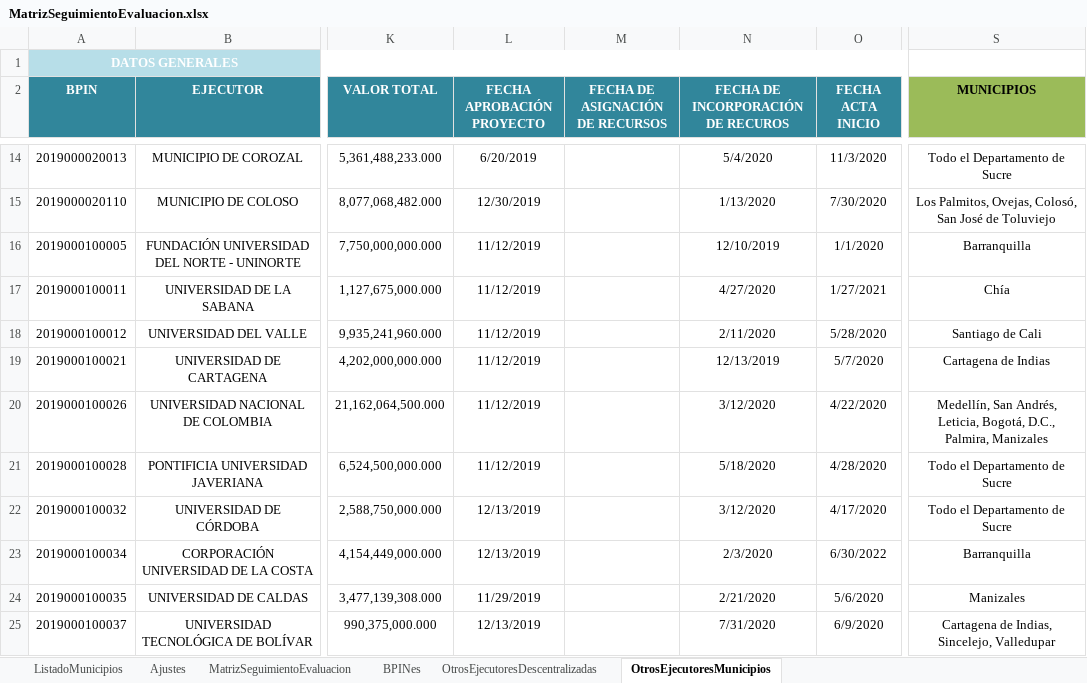
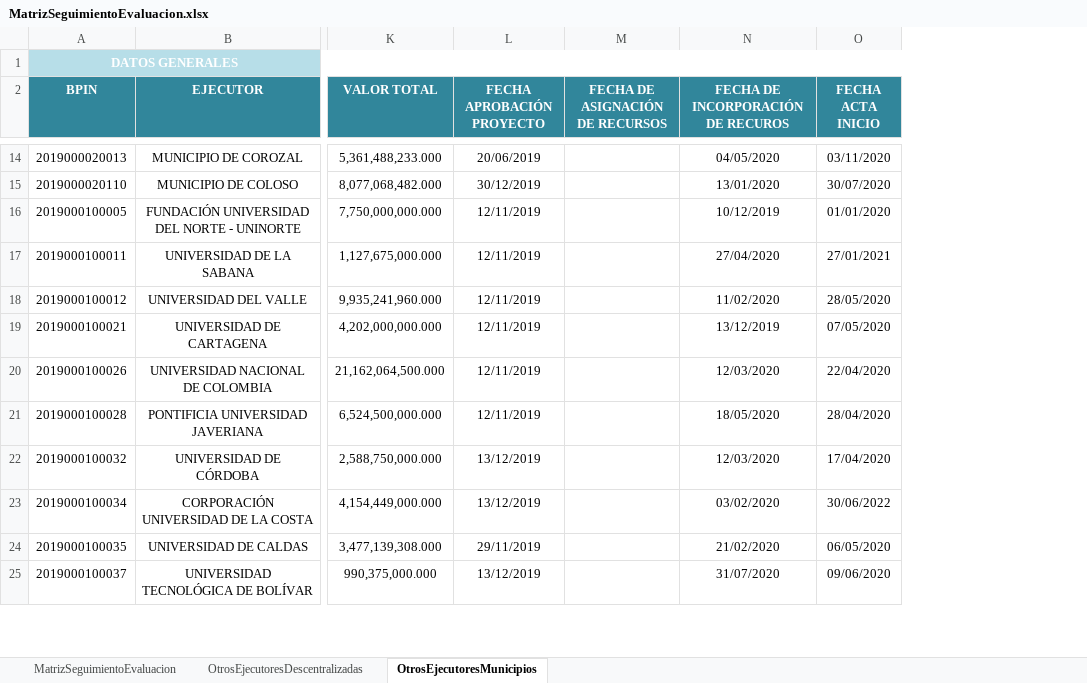
Before and after one commit to Dona121/Matriz-Evaluacion-Regalias, an Excel workbook: data/MatrizSeguimientoEvaluacion.xlsx, sheet OtrosEjecutoresMunicipios, drawn as a sheet; only a part is shown, gaps mark what is left out; values as stored, in another font and other column widths than the file's, no borders; table styles not drawn; the diff covers the shown part only; the diff names each change by its address in the sheet, - before the commit and + after, or states it on an @@ line.

```diff
--- a/data/MatrizSeguimientoEvaluacion.xlsx (sheet OtrosEjecutoresMunicipios)
+++ b/data/MatrizSeguimientoEvaluacion.xlsx (sheet OtrosEjecutoresMunicipios)
-sheet tab: ListadoMunicipios
-sheet tab: Ajustes
-sheet tab: BPINes
-column S (MUNICIPIOS), rows 14-25: Todo el Departamento de Sucre | Los Palmitos, Ovejas, Colosó, San José de Toluviejo | Barranquilla | Chía | Santiago de Cali | Cartagena de Indias | Medellín, San Andrés, Leticia, Bogotá, D.C., Palmira, Manizales | Todo el Departamento de Sucre | Todo el Departamento de Sucre | Barranquilla | Manizales | Cartagena de Indias, Sincelejo, Valledupar
-L14 (FECHA APROBACIÓN PROYECTO): 6/20/2019
+L14 (FECHA APROBACIÓN PROYECTO): 20/06/2019
-N14: 5/4/2020
+N14: 04/05/2020
-O14 (FECHA ACTA INICIO): 11/3/2020
+O14 (FECHA ACTA INICIO): 03/11/2020
-L15 (FECHA APROBACIÓN PROYECTO): 12/30/2019
+L15 (FECHA APROBACIÓN PROYECTO): 30/12/2019
-N15: 1/13/2020
+N15: 13/01/2020
-O15 (FECHA ACTA INICIO): 7/30/2020
+O15 (FECHA ACTA INICIO): 30/07/2020
-L16:L21 (FECHA APROBACIÓN PROYECTO): 11/12/2019
+L16:L21 (FECHA APROBACIÓN PROYECTO): 12/11/2019
-N16: 12/10/2019
+N16: 10/12/2019
-O16 (FECHA ACTA INICIO): 1/1/2020
+O16 (FECHA ACTA INICIO): 01/01/2020
-N17: 4/27/2020
+N17: 27/04/2020
-O17 (FECHA ACTA INICIO): 1/27/2021
+O17 (FECHA ACTA INICIO): 27/01/2021
-N18: 2/11/2020
+N18: 11/02/2020
-O18 (FECHA ACTA INICIO): 5/28/2020
+O18 (FECHA ACTA INICIO): 28/05/2020
-N19: 12/13/2019
+N19: 13/12/2019
-O19 (FECHA ACTA INICIO): 5/7/2020
+O19 (FECHA ACTA INICIO): 07/05/2020
-N20: 3/12/2020
+N20: 12/03/2020
-O20 (FECHA ACTA INICIO): 4/22/2020
+O20 (FECHA ACTA INICIO): 22/04/2020
-N21: 5/18/2020
+N21: 18/05/2020
-O21 (FECHA ACTA INICIO): 4/28/2020
+O21 (FECHA ACTA INICIO): 28/04/2020
-L22:L23 (FECHA APROBACIÓN PROYECTO): 12/13/2019
+L22:L23 (FECHA APROBACIÓN PROYECTO): 13/12/2019
-N22: 3/12/2020
+N22: 12/03/2020
-O22 (FECHA ACTA INICIO): 4/17/2020
+O22 (FECHA ACTA INICIO): 17/04/2020
-N23: 2/3/2020
+N23: 03/02/2020
-O23 (FECHA ACTA INICIO): 6/30/2022
+O23 (FECHA ACTA INICIO): 30/06/2022
-L24 (FECHA APROBACIÓN PROYECTO): 11/29/2019
+L24 (FECHA APROBACIÓN PROYECTO): 29/11/2019
-N24: 2/21/2020
+N24: 21/02/2020
-O24 (FECHA ACTA INICIO): 5/6/2020
+O24 (FECHA ACTA INICIO): 06/05/2020
-L25 (FECHA APROBACIÓN PROYECTO): 12/13/2019
+L25 (FECHA APROBACIÓN PROYECTO): 13/12/2019
-N25: 7/31/2020
+N25: 31/07/2020
-O25 (FECHA ACTA INICIO): 6/9/2020
+O25 (FECHA ACTA INICIO): 09/06/2020
```
Also changed, not shown: 259 edited cells elsewhere in this sheet, sheet MatrizSeguimientoEvaluacion, sheet OtrosEjecutoresDescentralizadas, formulas that keep their value.
